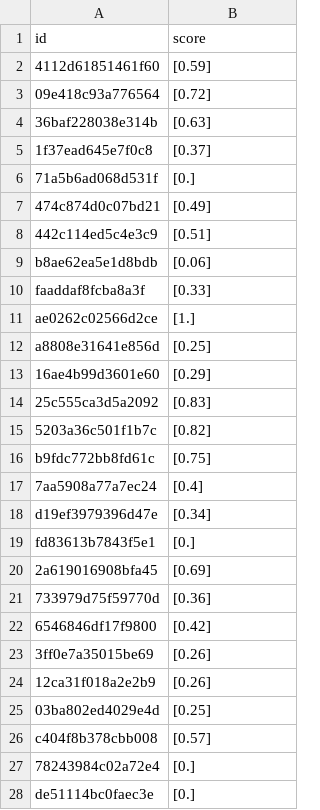
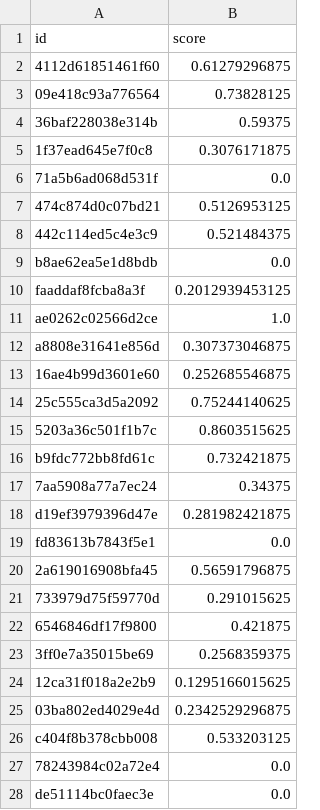
Before and after one commit to jbeardwo/fastai-coursework, a CSV file: 1.4/submission.csv, drawn as a sheet; only a part is shown; the diff covers the shown part only.

```diff
--- a/1.4/submission.csv
+++ b/1.4/submission.csv
@@ -1,28 +1,28 @@
 id,score
-4112d61851461f60,[0.59]
-09e418c93a776564,[0.72]
-36baf228038e314b,[0.63]
-1f37ead645e7f0c8,[0.37]
-71a5b6ad068d531f,[0.]
-474c874d0c07bd21,[0.49]
-442c114ed5c4e3c9,[0.51]
-b8ae62ea5e1d8bdb,[0.06]
-faaddaf8fcba8a3f,[0.33]
-ae0262c02566d2ce,[1.]
-a8808e31641e856d,[0.25]
-16ae4b99d3601e60,[0.29]
-25c555ca3d5a2092,[0.83]
-5203a36c501f1b7c,[0.82]
-b9fdc772bb8fd61c,[0.75]
-7aa5908a77a7ec24,[0.4]
-d19ef3979396d47e,[0.34]
-fd83613b7843f5e1,[0.]
-2a619016908bfa45,[0.69]
-733979d75f59770d,[0.36]
-6546846df17f9800,[0.42]
-3ff0e7a35015be69,[0.26]
-12ca31f018a2e2b9,[0.26]
-03ba802ed4029e4d,[0.25]
-c404f8b378cbb008,[0.57]
-78243984c02a72e4,[0.]
-de51114bc0faec3e,[0.]
+4112d61851461f60,0.61279296875
+09e418c93a776564,0.73828125
+36baf228038e314b,0.59375
+1f37ead645e7f0c8,0.3076171875
+71a5b6ad068d531f,0.0
+474c874d0c07bd21,0.5126953125
+442c114ed5c4e3c9,0.521484375
+b8ae62ea5e1d8bdb,0.0
+faaddaf8fcba8a3f,0.2012939453125
+ae0262c02566d2ce,1.0
+a8808e31641e856d,0.307373046875
+16ae4b99d3601e60,0.252685546875
+25c555ca3d5a2092,0.75244140625
+5203a36c501f1b7c,0.8603515625
+b9fdc772bb8fd61c,0.732421875
+7aa5908a77a7ec24,0.34375
+d19ef3979396d47e,0.281982421875
+fd83613b7843f5e1,0.0
+2a619016908bfa45,0.56591796875
+733979d75f59770d,0.291015625
+6546846df17f9800,0.421875
+3ff0e7a35015be69,0.2568359375
+12ca31f018a2e2b9,0.1295166015625
+03ba802ed4029e4d,0.2342529296875
+c404f8b378cbb008,0.533203125
+78243984c02a72e4,0.0
+de51114bc0faec3e,0.0
```
Also changed, not shown: 9 edited cells elsewhere in this file, 9 other files.
